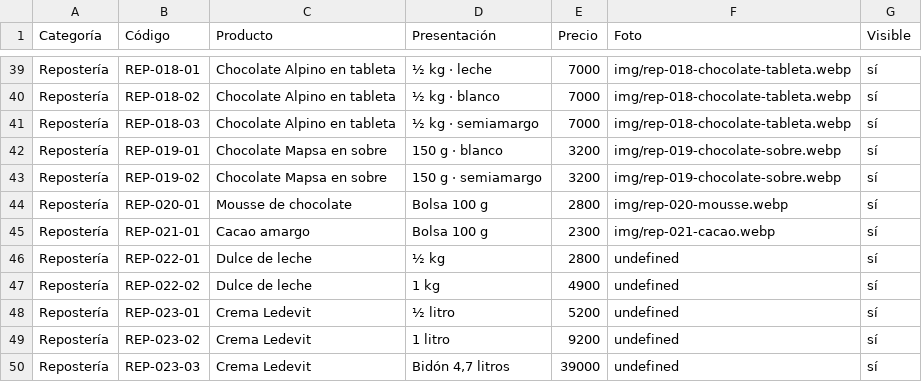
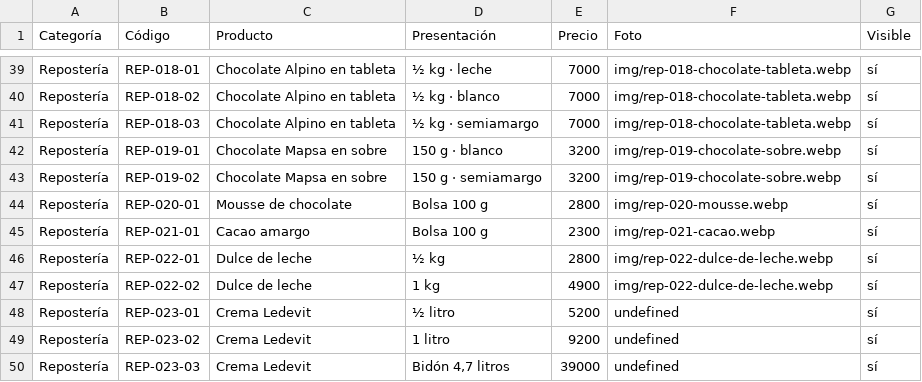
Before and after one commit to lucasguillermon-hub/todo-cotillon, a CSV file: catalogo.csv, drawn as a sheet; only a part is shown, gaps mark what is left out.

```diff
--- a/catalogo.csv
+++ b/catalogo.csv
@@ -45,4 +45,4 @@ Repostería,REP-020-01,Mousse de chocolate,Bolsa 100 g,2800,img/rep-020-mousse.w
 Repostería,REP-021-01,Cacao amargo,Bolsa 100 g,2300,img/rep-021-cacao.webp,sí
-Repostería,REP-022-01,Dulce de leche,½ kg,2800,undefined,sí
-Repostería,REP-022-02,Dulce de leche,1 kg,4900,undefined,sí
+Repostería,REP-022-01,Dulce de leche,½ kg,2800,img/rep-022-dulce-de-leche.webp,sí
+Repostería,REP-022-02,Dulce de leche,1 kg,4900,img/rep-022-dulce-de-leche.webp,sí
 Repostería,REP-023-01,Crema Ledevit,½ litro,5200,undefined,sí
```
Also changed, not shown: 2 other files.
